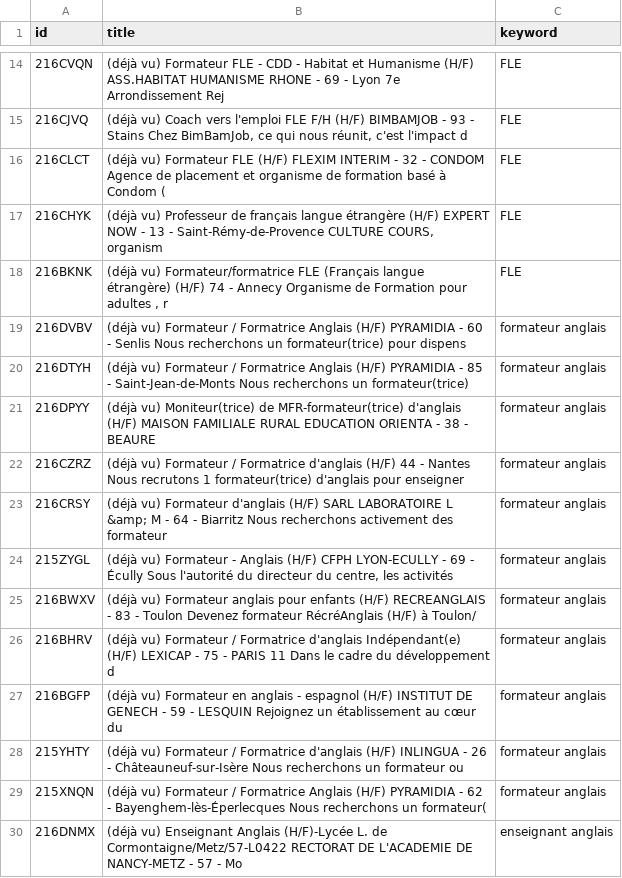
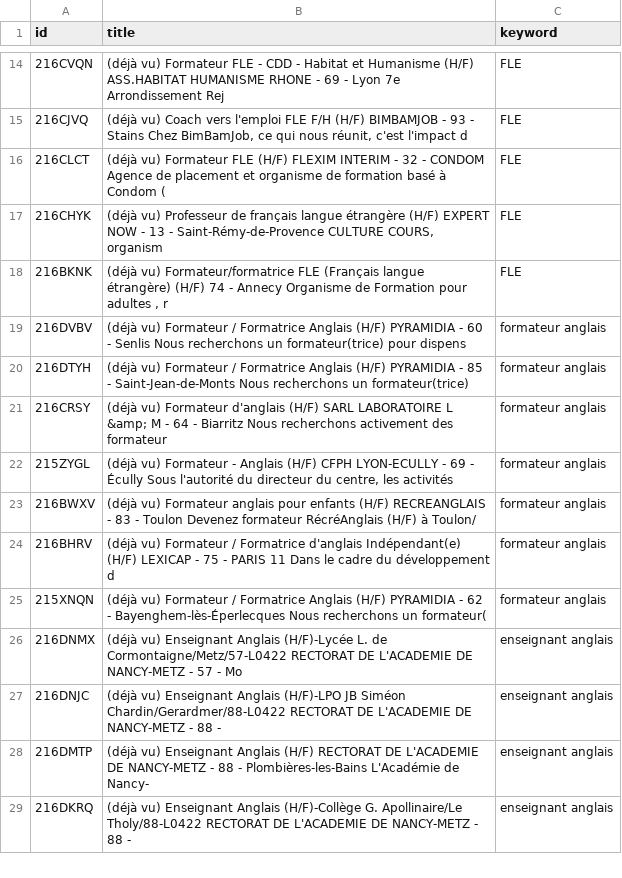
Before and after one commit to sourovdeb/my_professional_documents, a CSV file: data/fresh_offers.csv, drawn as a sheet; only a part is shown, gaps mark what is left out; the shorter side is filled out with more unchanged rows.

```diff
--- a/data/fresh_offers.csv
+++ b/data/fresh_offers.csv
@@ -20,4 +20,2 @@ id,title,keyword
 216DTYH,(déjà vu) Formateur / Formatrice Anglais (H/F) PYRAMIDIA - 85 - Saint-Jean-de-Monts Nous recherchons un formateur(trice),formateur anglais
-216DPYY,(déjà vu) Moniteur(trice) de MFR-formateur(trice) d'anglais (H/F) MAISON FAMILIALE RURAL EDUCATION ORIENTA - 38 - BEAURE,formateur anglais
-216CZRZ,(déjà vu) Formateur / Formatrice d'anglais (H/F) 44 - Nantes Nous recrutons 1 formateur(trice) d'anglais pour enseigner ,formateur anglais
 216CRSY,(déjà vu) Formateur d'anglais (H/F) SARL LABORATOIRE L &amp; M - 64 - Biarritz Nous recherchons activement des formateur,formateur anglais
@@ -26,4 +24,2 @@ id,title,keyword
 216BHRV,(déjà vu) Formateur / Formatrice d'anglais Indépendant(e) (H/F) LEXICAP - 75 - PARIS 11 Dans le cadre du développement d,formateur anglais
-216BGFP,(déjà vu) Formateur en anglais - espagnol (H/F) INSTITUT DE GENECH - 59 - LESQUIN Rejoignez un établissement au cœur du ,formateur anglais
-215YHTY,(déjà vu) Formateur / Formatrice d'anglais (H/F) INLINGUA - 26 - Châteauneuf-sur-Isère Nous recherchons un formateur ou ,formateur anglais
 215XNQN,(déjà vu) Formateur / Formatrice Anglais (H/F) PYRAMIDIA - 62 - Bayenghem-lès-Éperlecques Nous recherchons un formateur(,formateur anglais
```
Also changed, not shown: 2 other files.
